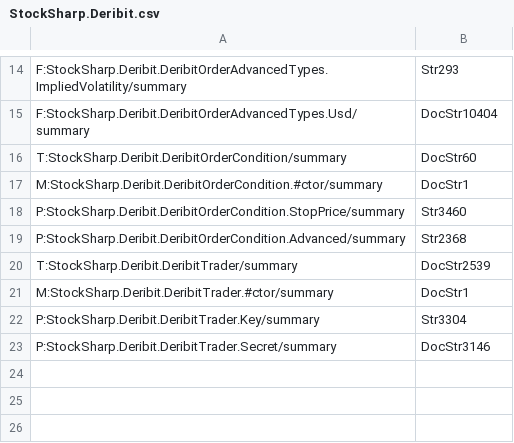
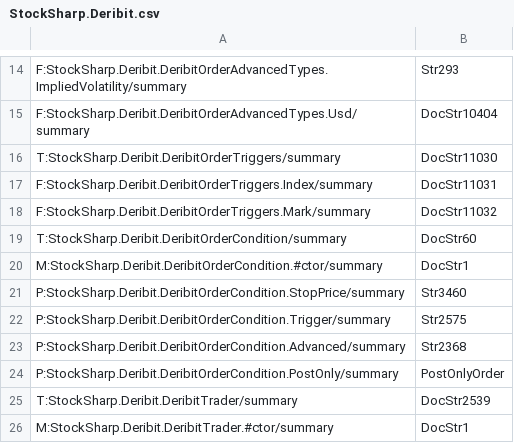
Before and after one commit to StockSharp/StockSharp, a CSV file: Localization/XmlComments/StockSharp.Deribit.csv, drawn as a sheet; only a part is shown, gaps mark what is left out; the shorter side is filled out with more unchanged rows; the diff names each change by its address in the sheet, - before the commit and + after, or states it on an @@ line.

Commit message:
Deribit. Extended orders.

```diff
--- a/Localization/XmlComments/StockSharp.Deribit.csv
+++ b/Localization/XmlComments/StockSharp.Deribit.csv
+row 16: T:StockSharp.Deribit.DeribitOrderTriggers/summary | DocStr11030
+row 17: F:StockSharp.Deribit.DeribitOrderTriggers.Index/summary | DocStr11031
+row 18: F:StockSharp.Deribit.DeribitOrderTriggers.Mark/summary | DocStr11032
+row 22: P:StockSharp.Deribit.DeribitOrderCondition.Trigger/summary | Str2575
+row 24: P:StockSharp.Deribit.DeribitOrderCondition.PostOnly/summary | PostOnlyOrder
```
Also changed, not shown: 5 other files.
